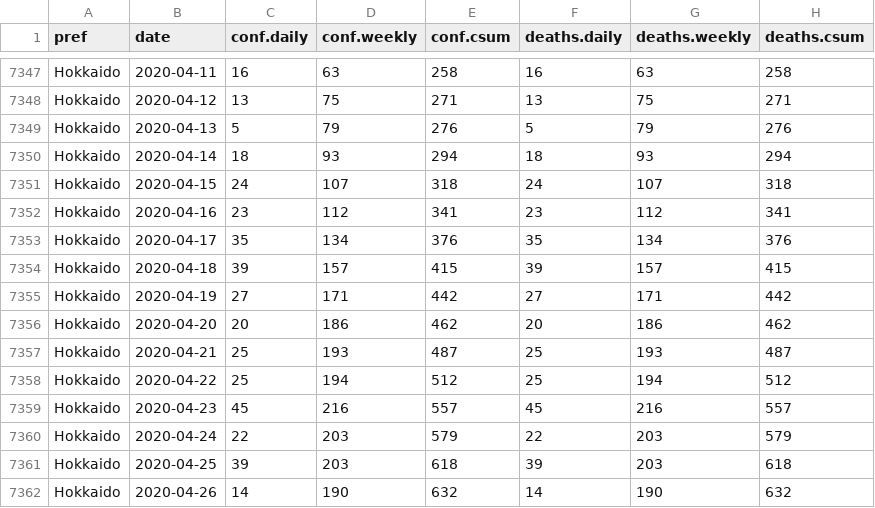
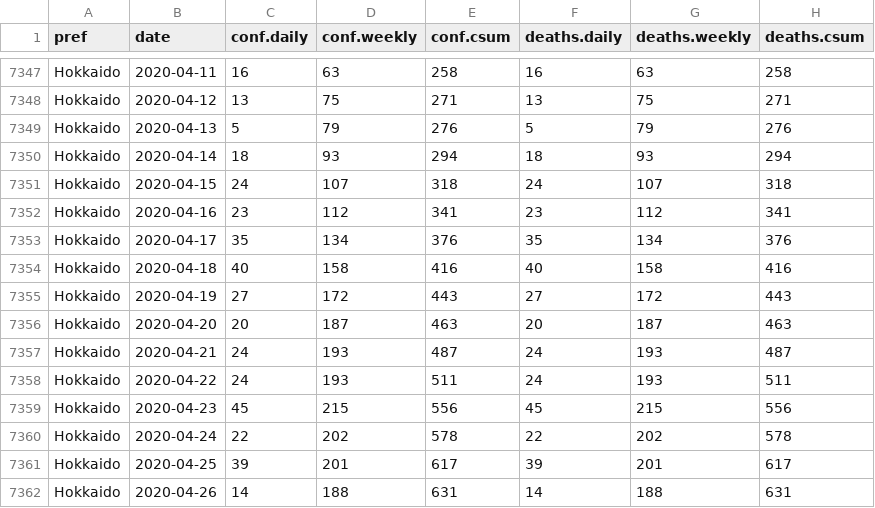
Before and after one commit to graphy-covidjp/xgraphy-covidjp.github.io, a CSV file: csv/cjd-prefs-deaths.csv, drawn as a sheet; only a part is shown, gaps mark what is left out; the diff covers the shown part only.

```diff
--- a/csv/cjd-prefs-deaths.csv
+++ b/csv/cjd-prefs-deaths.csv
@@ -7353,10 +7353,10 @@ Hokkaido,2020-04-16,23,112,341,23,112,341
 Hokkaido,2020-04-17,35,134,376,35,134,376
-Hokkaido,2020-04-18,39,157,415,39,157,415
-Hokkaido,2020-04-19,27,171,442,27,171,442
-Hokkaido,2020-04-20,20,186,462,20,186,462
-Hokkaido,2020-04-21,25,193,487,25,193,487
-Hokkaido,2020-04-22,25,194,512,25,194,512
-Hokkaido,2020-04-23,45,216,557,45,216,557
-Hokkaido,2020-04-24,22,203,579,22,203,579
-Hokkaido,2020-04-25,39,203,618,39,203,618
-Hokkaido,2020-04-26,14,190,632,14,190,632
+Hokkaido,2020-04-18,40,158,416,40,158,416
+Hokkaido,2020-04-19,27,172,443,27,172,443
+Hokkaido,2020-04-20,20,187,463,20,187,463
+Hokkaido,2020-04-21,24,193,487,24,193,487
+Hokkaido,2020-04-22,24,193,511,24,193,511
+Hokkaido,2020-04-23,45,215,556,45,215,556
+Hokkaido,2020-04-24,22,202,578,22,202,578
+Hokkaido,2020-04-25,39,201,617,39,201,617
+Hokkaido,2020-04-26,14,188,631,14,188,631
```
Also changed, not shown: 1 added row, 1 removed row and 42 edited cells elsewhere in this file, 44 other files.
